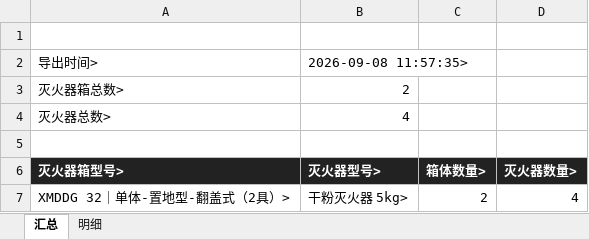
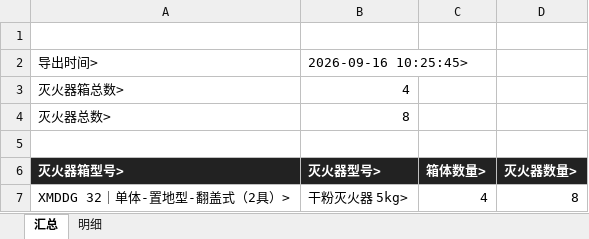
Before and after one commit to QianQiao0930/Bentley_OPM_Plugin_wlp, an Excel workbook: 灭火器箱/灭火器箱_bom.xlsx, sheet 汇总, drawn as a sheet; values as stored, in another font and other column widths than the file's, no borders; the diff names each change by its address in the sheet, - before the commit and + after, or states it on an @@ line.

```diff
--- a/灭火器箱/灭火器箱_bom.xlsx (sheet 汇总)
+++ b/灭火器箱/灭火器箱_bom.xlsx (sheet 汇总)
-B2 (灭火器型号>): 2026-09-08 11:57:35>
+B2 (灭火器型号>): 2026-09-16 10:25:45>
-B3 (灭火器型号>): 2
+B3 (灭火器型号>): 4
-B4 (灭火器型号>): 4
+B4 (灭火器型号>): 8
-C7 (箱体数量>): 2
+C7 (箱体数量>): 4
-D7 (灭火器数量>): 4
+D7 (灭火器数量>): 8
```
Also changed, not shown: sheet 明细, 9 other files.
